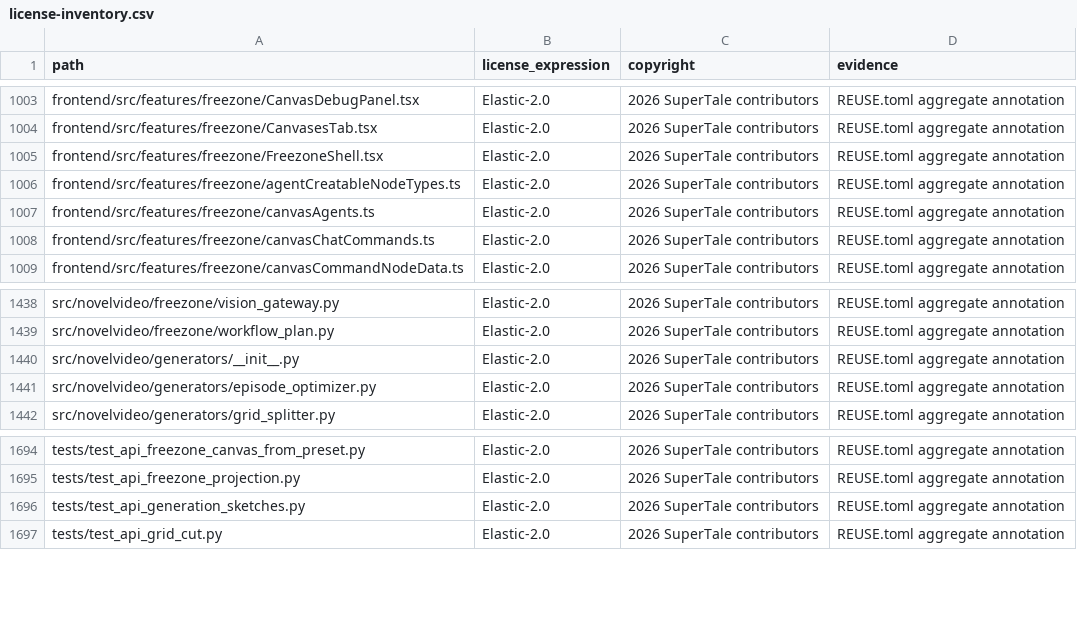
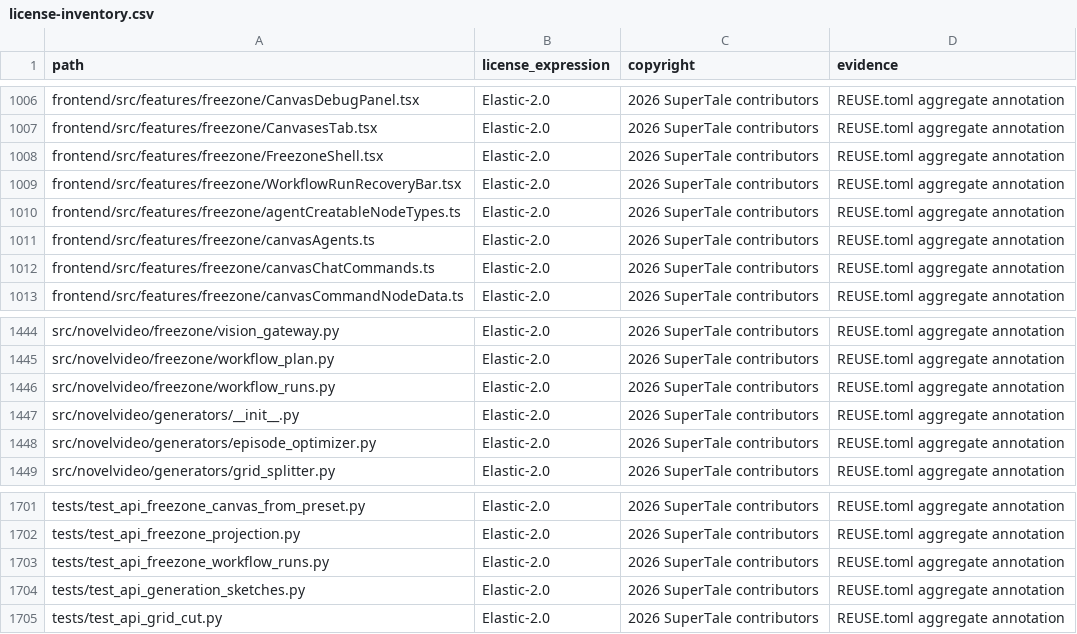
Before and after one commit to Anu206S/dramaclaw, a CSV file: license-inventory.csv, drawn as a sheet; only a part is shown, gaps mark what is left out; the diff covers the shown part only.

```diff
--- a/license-inventory.csv
+++ b/license-inventory.csv
@@ -1005,2 +1008,3 @@ frontend/src/features/freezone/CanvasesTab.tsx,Elastic-2.0,2026 SuperTale contri
 frontend/src/features/freezone/FreezoneShell.tsx,Elastic-2.0,2026 SuperTale contributors,REUSE.toml aggregate annotation
+frontend/src/features/freezone/WorkflowRunRecoveryBar.tsx,Elastic-2.0,2026 SuperTale contributors,REUSE.toml aggregate annotation
 frontend/src/features/freezone/agentCreatableNodeTypes.ts,Elastic-2.0,2026 SuperTale contributors,REUSE.toml aggregate annotation
@@ -1439,2 +1445,3 @@ src/novelvideo/freezone/vision_gateway.py,Elastic-2.0,2026 SuperTale contributor
 src/novelvideo/freezone/workflow_plan.py,Elastic-2.0,2026 SuperTale contributors,REUSE.toml aggregate annotation
+src/novelvideo/freezone/workflow_runs.py,Elastic-2.0,2026 SuperTale contributors,REUSE.toml aggregate annotation
 src/novelvideo/generators/__init__.py,Elastic-2.0,2026 SuperTale contributors,REUSE.toml aggregate annotation
@@ -1695,2 +1702,3 @@ tests/test_api_freezone_canvas_from_preset.py,Elastic-2.0,2026 SuperTale contrib
 tests/test_api_freezone_projection.py,Elastic-2.0,2026 SuperTale contributors,REUSE.toml aggregate annotation
+tests/test_api_freezone_workflow_runs.py,Elastic-2.0,2026 SuperTale contributors,REUSE.toml aggregate annotation
 tests/test_api_generation_sketches.py,Elastic-2.0,2026 SuperTale contributors,REUSE.toml aggregate annotation
```
Also changed, not shown: 7 added rows elsewhere in this file, 1 other file.
